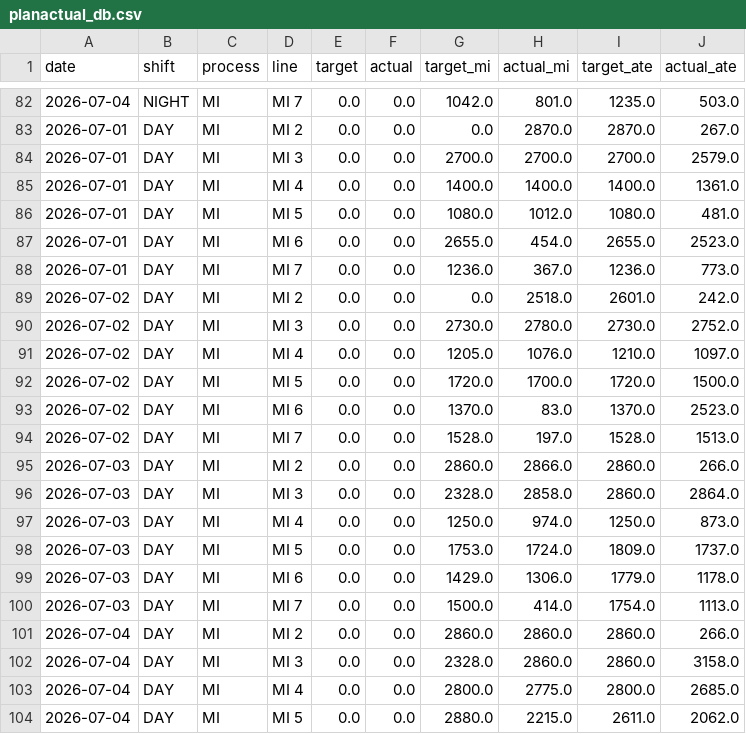
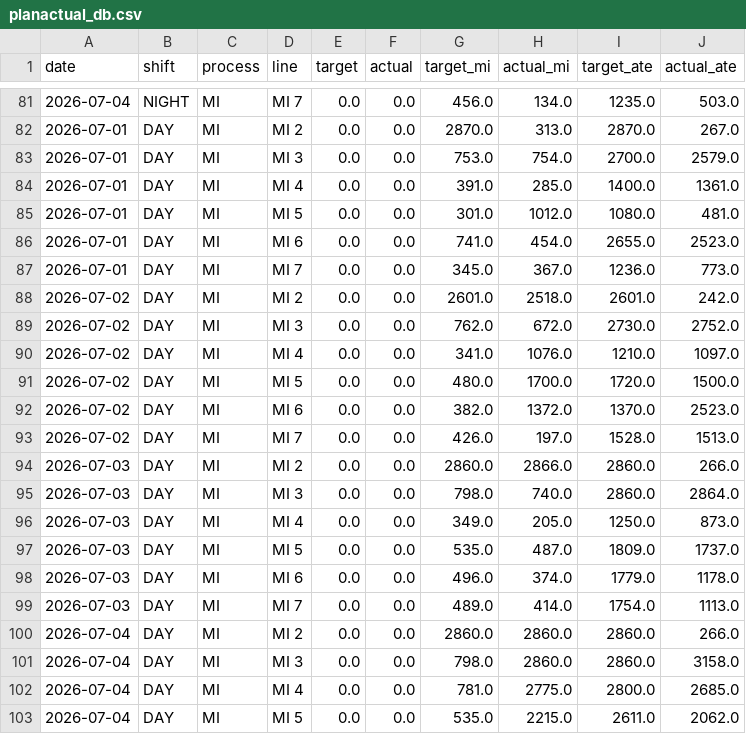
Before and after one commit to gminseong/hevh-dashboard, a CSV file: planactual_db.csv, drawn as a sheet; only a part is shown, gaps mark what is left out; the diff covers the shown part only.

```diff
--- a/planactual_db.csv
+++ b/planactual_db.csv
@@ -82,23 +81,23 @@
-2026-07-04,NIGHT,MI,MI 7,0.0,0.0,1042.0,801.0,1235.0,503.0
-2026-07-01,DAY,MI,MI 2,0.0,0.0,0.0,2870.0,2870.0,267.0
-2026-07-01,DAY,MI,MI 3,0.0,0.0,2700.0,2700.0,2700.0,2579.0
-2026-07-01,DAY,MI,MI 4,0.0,0.0,1400.0,1400.0,1400.0,1361.0
-2026-07-01,DAY,MI,MI 5,0.0,0.0,1080.0,1012.0,1080.0,481.0
-2026-07-01,DAY,MI,MI 6,0.0,0.0,2655.0,454.0,2655.0,2523.0
-2026-07-01,DAY,MI,MI 7,0.0,0.0,1236.0,367.0,1236.0,773.0
-2026-07-02,DAY,MI,MI 2,0.0,0.0,0.0,2518.0,2601.0,242.0
-2026-07-02,DAY,MI,MI 3,0.0,0.0,2730.0,2780.0,2730.0,2752.0
-2026-07-02,DAY,MI,MI 4,0.0,0.0,1205.0,1076.0,1210.0,1097.0
-2026-07-02,DAY,MI,MI 5,0.0,0.0,1720.0,1700.0,1720.0,1500.0
-2026-07-02,DAY,MI,MI 6,0.0,0.0,1370.0,83.0,1370.0,2523.0
-2026-07-02,DAY,MI,MI 7,0.0,0.0,1528.0,197.0,1528.0,1513.0
+2026-07-04,NIGHT,MI,MI 7,0.0,0.0,456.0,134.0,1235.0,503.0
+2026-07-01,DAY,MI,MI 2,0.0,0.0,2870.0,313.0,2870.0,267.0
+2026-07-01,DAY,MI,MI 3,0.0,0.0,753.0,754.0,2700.0,2579.0
+2026-07-01,DAY,MI,MI 4,0.0,0.0,391.0,285.0,1400.0,1361.0
+2026-07-01,DAY,MI,MI 5,0.0,0.0,301.0,1012.0,1080.0,481.0
+2026-07-01,DAY,MI,MI 6,0.0,0.0,741.0,454.0,2655.0,2523.0
+2026-07-01,DAY,MI,MI 7,0.0,0.0,345.0,367.0,1236.0,773.0
+2026-07-02,DAY,MI,MI 2,0.0,0.0,2601.0,2518.0,2601.0,242.0
+2026-07-02,DAY,MI,MI 3,0.0,0.0,762.0,672.0,2730.0,2752.0
+2026-07-02,DAY,MI,MI 4,0.0,0.0,341.0,1076.0,1210.0,1097.0
+2026-07-02,DAY,MI,MI 5,0.0,0.0,480.0,1700.0,1720.0,1500.0
+2026-07-02,DAY,MI,MI 6,0.0,0.0,382.0,1372.0,1370.0,2523.0
+2026-07-02,DAY,MI,MI 7,0.0,0.0,426.0,197.0,1528.0,1513.0
 2026-07-03,DAY,MI,MI 2,0.0,0.0,2860.0,2866.0,2860.0,266.0
-2026-07-03,DAY,MI,MI 3,0.0,0.0,2328.0,2858.0,2860.0,2864.0
-2026-07-03,DAY,MI,MI 4,0.0,0.0,1250.0,974.0,1250.0,873.0
-2026-07-03,DAY,MI,MI 5,0.0,0.0,1753.0,1724.0,1809.0,1737.0
-2026-07-03,DAY,MI,MI 6,0.0,0.0,1429.0,1306.0,1779.0,1178.0
-2026-07-03,DAY,MI,MI 7,0.0,0.0,1500.0,414.0,1754.0,1113.0
+2026-07-03,DAY,MI,MI 3,0.0,0.0,798.0,740.0,2860.0,2864.0
+2026-07-03,DAY,MI,MI 4,0.0,0.0,349.0,205.0,1250.0,873.0
+2026-07-03,DAY,MI,MI 5,0.0,0.0,535.0,487.0,1809.0,1737.0
+2026-07-03,DAY,MI,MI 6,0.0,0.0,496.0,374.0,1779.0,1178.0
+2026-07-03,DAY,MI,MI 7,0.0,0.0,489.0,414.0,1754.0,1113.0
 2026-07-04,DAY,MI,MI 2,0.0,0.0,2860.0,2860.0,2860.0,266.0
-2026-07-04,DAY,MI,MI 3,0.0,0.0,2328.0,2860.0,2860.0,3158.0
-2026-07-04,DAY,MI,MI 4,0.0,0.0,2800.0,2775.0,2800.0,2685.0
-2026-07-04,DAY,MI,MI 5,0.0,0.0,2880.0,2215.0,2611.0,2062.0
+2026-07-04,DAY,MI,MI 3,0.0,0.0,798.0,2860.0,2860.0,3158.0
+2026-07-04,DAY,MI,MI 4,0.0,0.0,781.0,2775.0,2800.0,2685.0
+2026-07-04,DAY,MI,MI 5,0.0,0.0,535.0,2215.0,2611.0,2062.0
```
Also changed, not shown: 3 added rows, 3 removed rows and 73 edited cells elsewhere in this file.
